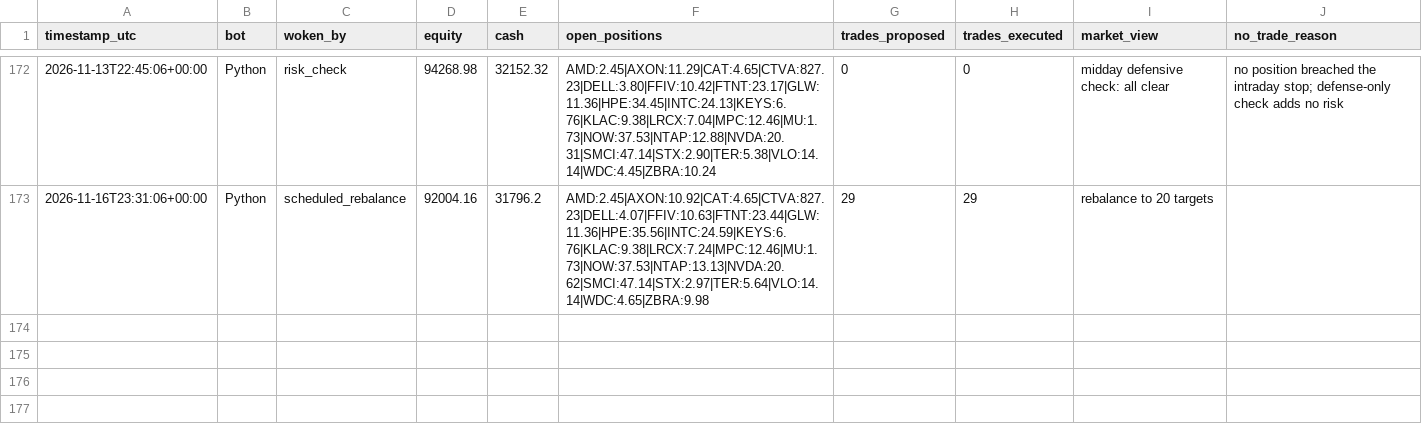
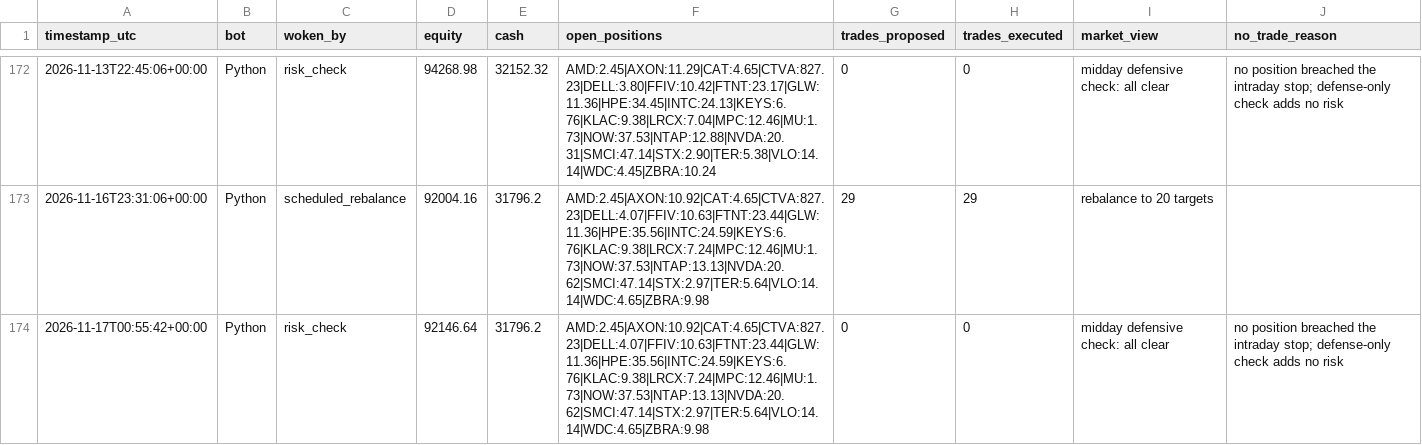
Before and after one commit to HunterGilroy/quant-research-platform, a CSV file: quant-platform/output/decisions.csv, drawn as a sheet; only a part is shown, gaps mark what is left out; the diff names each change by its address in the sheet, - before the commit and + after, or states it on an @@ line.

Commit message:
risk check 2026-11-17

```diff
--- a/quant-platform/output/decisions.csv
+++ b/quant-platform/output/decisions.csv
+row 174: 2026-11-17T00:55:42+00:00 | Python | risk_check | 92146.64 | 31796.2 | AMD:2.45|AXON:10.92|CAT:4.65|CTVA:827.23|DELL:4.07|FFIV:10.63|FTNT:23.44|GLW:11.36|HPE:35.56|INTC:24.59|KEYS:6.76|KLAC:9.38|LRCX:7.24|MPC:12.46|MU:1.73|NOW:37.53|NTAP:13.13|NVDA:20.62|SMCI:47.14|STX:2.97|TER:5.64|VLO:14.14|WDC:4.65|ZBRA:9.98 | 0 | 0 | midday defensive check: all clear | no position breached the intraday stop; defense-only check adds no risk
```
Also changed, not shown: 1 other file.
